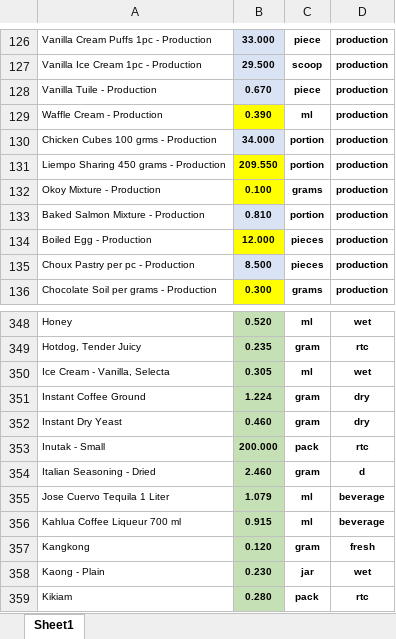
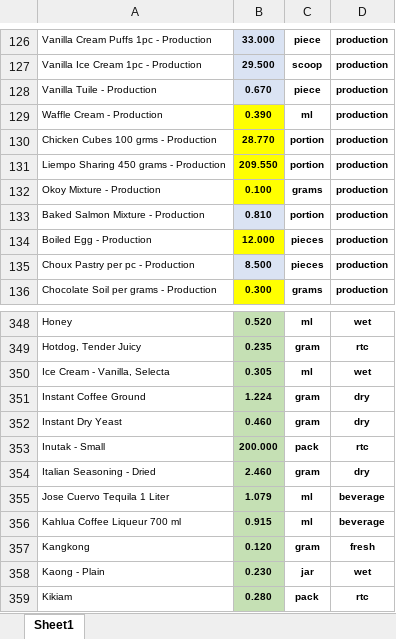
Before and after one commit to markdanielcruz/recipe-app, an Excel workbook: costs.xlsx, sheet Sheet1, drawn as a sheet; only a part is shown, gaps mark what is left out; values as stored, in another font and other column widths than the file's, no borders; the diff covers the shown part only; the diff names each change by its address in the sheet, - before the commit and + after, or states it on an @@ line.

```diff
--- a/costs.xlsx (sheet Sheet1)
+++ b/costs.xlsx (sheet Sheet1)
-B130: 34.000
+B130: 28.770
-B130 fill: #DAE3F3
+B130 fill: #FFFF00
-D354: d
+D354: dry
```
Also changed, not shown: 22 edited cells and cell formats elsewhere in this sheet.
